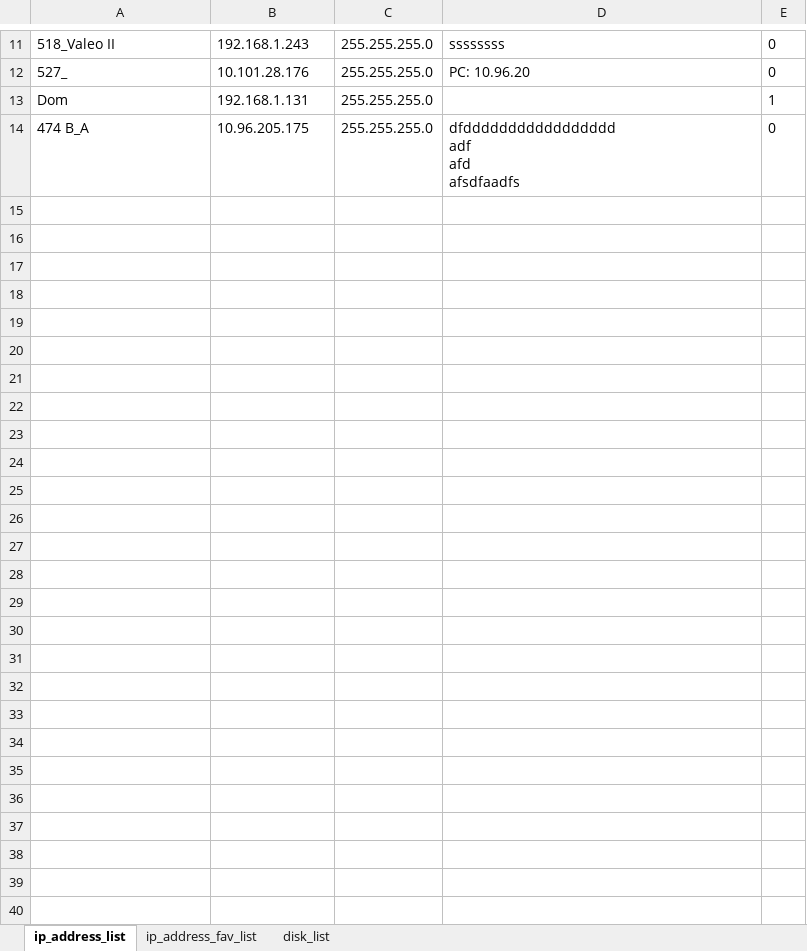
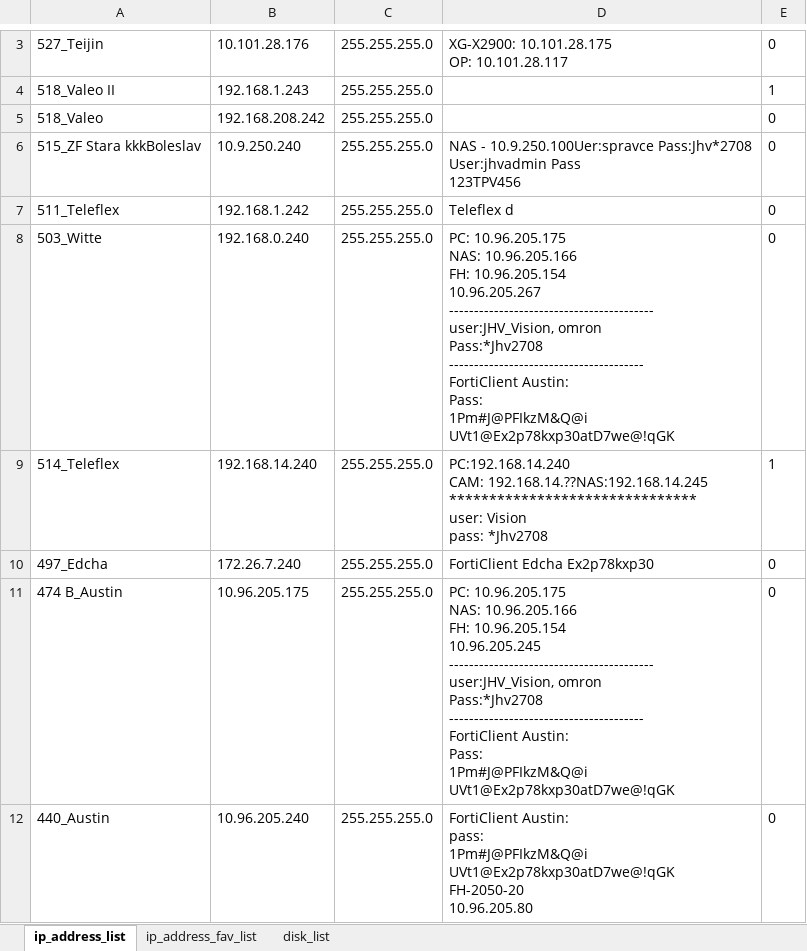
Before and after one commit to Jakubhl/Work, an Excel workbook: TRIMAZKON/TRIMAZKON_address_list.xlsx, sheet ip_address_list, drawn as a sheet; only a part is shown, gaps mark what is left out; values as stored, in another font and other column widths than the file's, no borders; removed rows and columns are numbered as before the commit, all else as after; ↵ is a line break in a cell; the diff covers the shown part only; the diff names each change by its address in the sheet, - before the commit and + after, or states it on an @@ line.

```diff
--- a/TRIMAZKON/TRIMAZKON_address_list.xlsx (sheet ip_address_list)
+++ b/TRIMAZKON/TRIMAZKON_address_list.xlsx (sheet ip_address_list)
+row 3: 527_Teijin | 10.101.28.176 | 255.255.255.0 | XG-X2900: 10.101.28.175 ↵ OP: 10.101.28.117 | 0
-D4: ssssssss
+D4: (empty)
-E4: 0
+E4: 1
+row 5: 518_Valeo | 192.168.208.242 | 255.255.255.0 |  | 0
+row 6: 515_ZF Stara kkkBoleslav | 10.9.250.240 | 255.255.255.0 | NAS - 10.9.250.100Uer:spravce Pass:Jhv*2708 ↵ User:jhvadmin Pass ↵ 123TPV456 | 0
+row 7: 511_Teleflex | 192.168.1.242 | 255.255.255.0 | Teleflex d | 0
-A8: 527_
+A8: 503_Witte
-B8: 10.101.28.176
+B8: 192.168.0.240
-D8: PC: 10.96.20
+D8: PC: 10.96.205.175 ↵ NAS: 10.96.205.166 ↵ FH: 10.96.205.154 ↵ 10.96.205.267 ↵ ----------------------------------------- ↵ user:JHV_Vision, omron ↵ Pass:*Jhv2708 ↵ --------------------------------------- ↵ FortiClient Austin: ↵ Pass: ↵ 1Pm#J@PFIkzM&Q@i ↵ UVt1@Ex2p78kxp30atD7we@!qGK
-row 13: Dom | 192.168.1.131 | 255.255.255.0 |  | 1
+row 9: 514_Teleflex | 192.168.14.240 | 255.255.255.0 | PC:192.168.14.240 ↵ CAM: 192.168.14.??NAS:192.168.14.245 ↵ ******************************* ↵ user: Vision ↵ pass: *Jhv2708 | 1
+row 10: 497_Edcha | 172.26.7.240 | 255.255.255.0 | FortiClient Edcha Ex2p78kxp30 | 0
-A11: 474 B_A
+A11: 474 B_Austin
-D11: dfddddddddddddddddd ↵ adf ↵ afd ↵ afsdfaadfs
+D11: PC: 10.96.205.175 ↵ NAS: 10.96.205.166 ↵ FH: 10.96.205.154 ↵ 10.96.205.245 ↵ ----------------------------------------- ↵ user:JHV_Vision, omron ↵ Pass:*Jhv2708 ↵ --------------------------------------- ↵ FortiClient Austin: ↵ Pass: ↵ 1Pm#J@PFIkzM&Q@i ↵ UVt1@Ex2p78kxp30atD7we@!qGK
+row 12: 440_Austin | 10.96.205.240 | 255.255.255.0 | FortiClient Austin: ↵ pass: ↵ 1Pm#J@PFIkzM&Q@i ↵ UVt1@Ex2p78kxp30atD7we@!qGK ↵ FH-2050-20 ↵ 10.96.205.80 | 0
```
Also changed, not shown: 1 added row, 9 removed rows and 2 edited cells elsewhere in this sheet, sheet disk_list, 8 other files.
